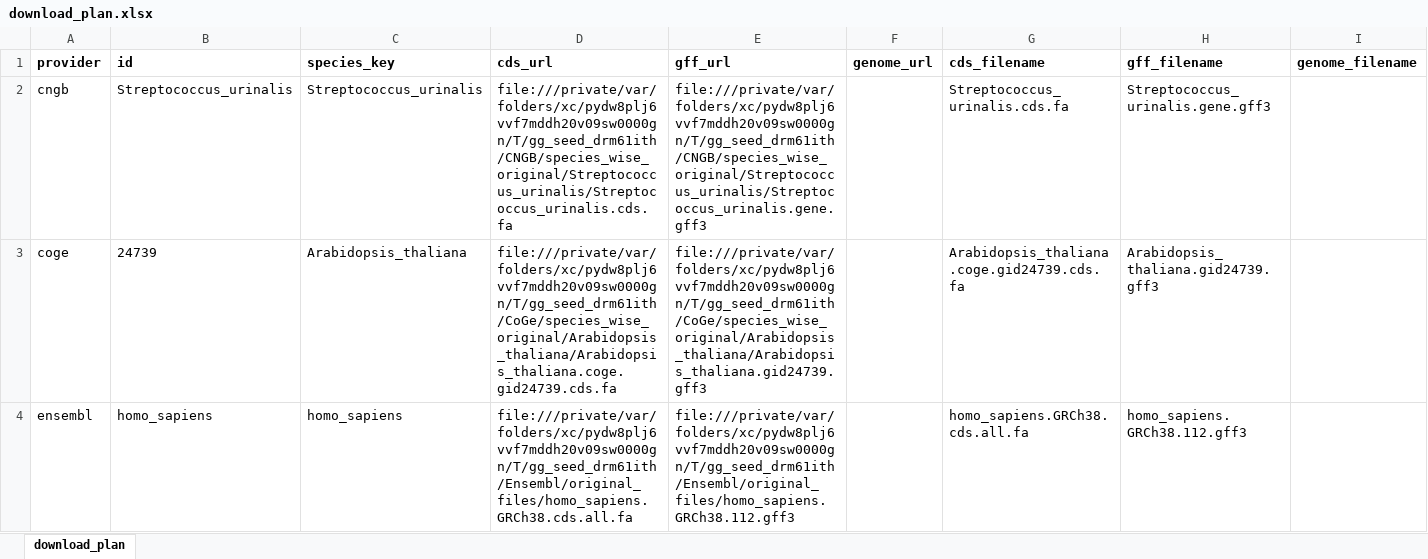
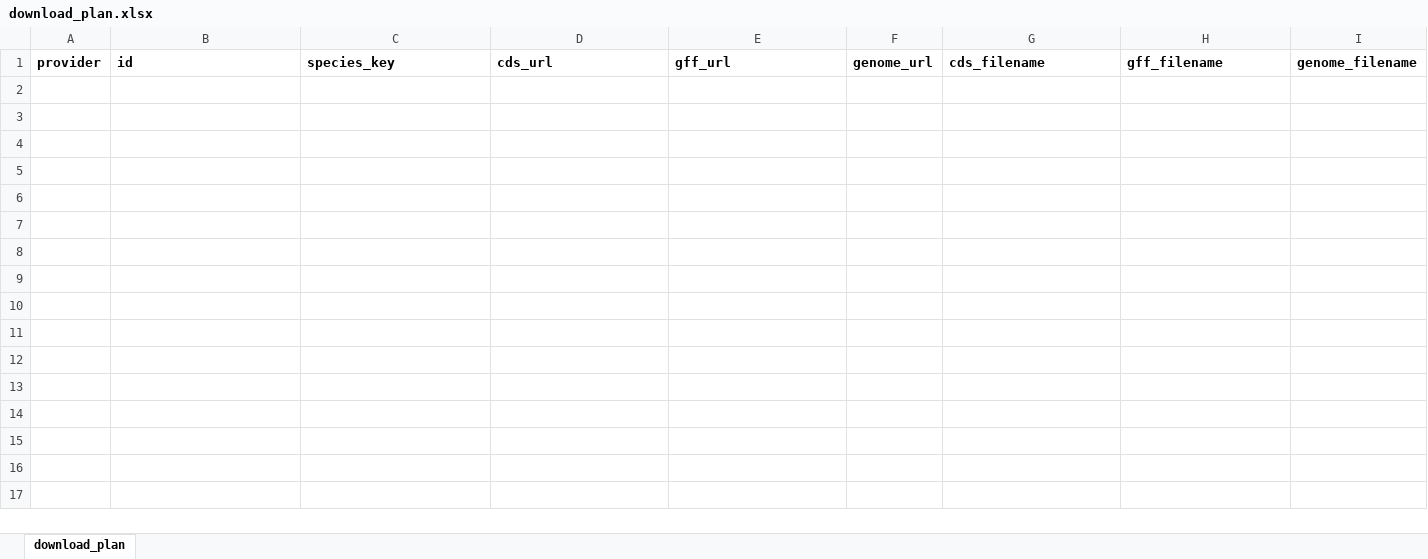
Before and after one commit to kfuku52/genegalleon, an Excel workbook: workspace/input/input_generation/download_plan.xlsx, sheet download_plan, drawn as a sheet; only a part is shown; values as stored, in another font and other column widths than the file's, no borders; rows hold the shown columns only; the diff covers the shown part only; the diff names each change by its address in the sheet, - before the commit and + after, or states it on an @@ line.

Commit message:
Refine download plan ordering and expand large-provider ID examples

```diff
--- a/workspace/input/input_generation/download_plan.xlsx (sheet download_plan)
+++ b/workspace/input/input_generation/download_plan.xlsx (sheet download_plan)
-row 2: cngb | Streptococcus_urinalis | Streptococcus_urinalis | file:///private/var/folders/xc/pydw8plj6vvf7mddh20v09sw0000gn/T/gg_seed_drm61ith/CNGB/species_wise_original/Streptococcus_urinalis/Streptococcus_urinalis.cds.fa | file:///private/var/folders/xc/pydw8plj6vvf7mddh20v09sw0000gn/T/gg_seed_drm61ith/CNGB/species_wise_original/Streptococcus_urinalis/Streptococcus_urinalis.gene.gff3 |  | Streptococcus_urinalis.cds.fa | Streptococcus_urinalis.gene.gff3
-row 3: coge | 24739 | Arabidopsis_thaliana | file:///private/var/folders/xc/pydw8plj6vvf7mddh20v09sw0000gn/T/gg_seed_drm61ith/CoGe/species_wise_original/Arabidopsis_thaliana/Arabidopsis_thaliana.coge.gid24739.cds.fa | file:///private/var/folders/xc/pydw8plj6vvf7mddh20v09sw0000gn/T/gg_seed_drm61ith/CoGe/species_wise_original/Arabidopsis_thaliana/Arabidopsis_thaliana.gid24739.gff3 |  | Arabidopsis_thaliana.coge.gid24739.cds.fa | Arabidopsis_thaliana.gid24739.gff3
-row 4: ensembl | homo_sapiens | homo_sapiens | file:///private/var/folders/xc/pydw8plj6vvf7mddh20v09sw0000gn/T/gg_seed_drm61ith/Ensembl/original_files/homo_sapiens.GRCh38.cds.all.fa | file:///private/var/folders/xc/pydw8plj6vvf7mddh20v09sw0000gn/T/gg_seed_drm61ith/Ensembl/original_files/homo_sapiens.GRCh38.112.gff3 |  | homo_sapiens.GRCh38.cds.all.fa | homo_sapiens.GRCh38.112.gff3
```
Also changed, not shown: 8 removed rows elsewhere in this sheet, 5 other files.
